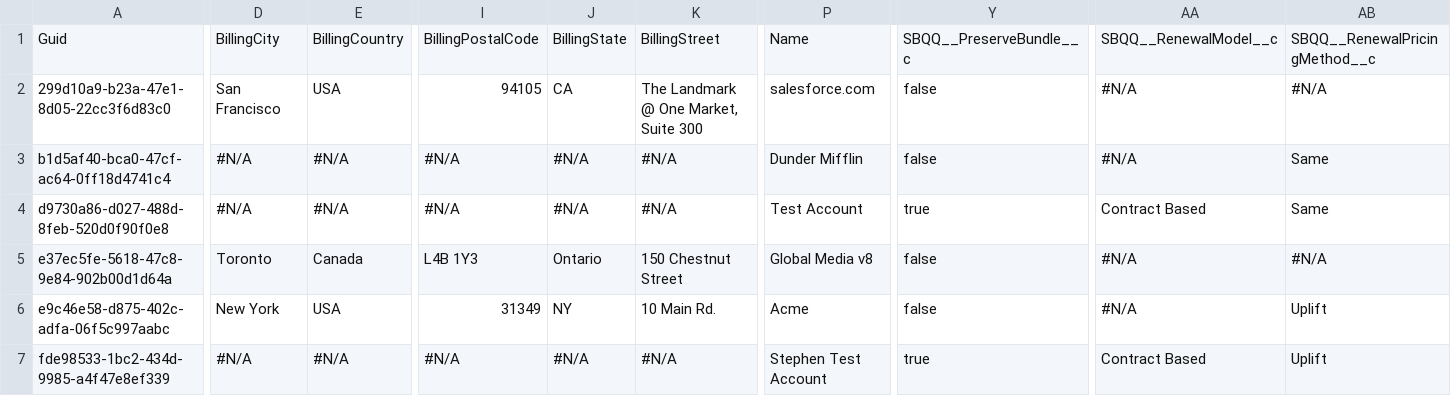
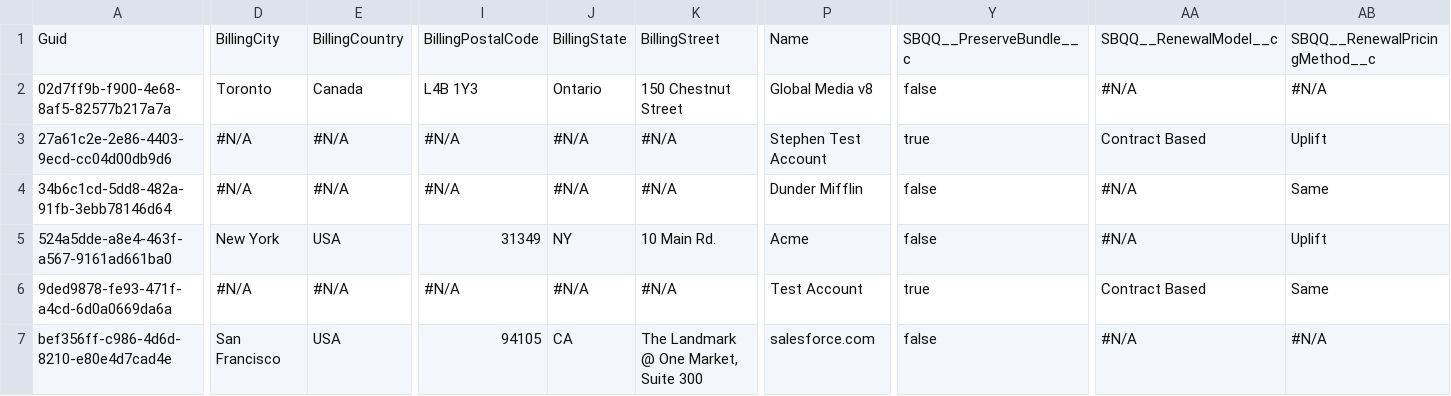
Before and after one commit to davewalker60/Repo7, a CSV file: Account.csv, drawn as a sheet; only a part is shown, gaps mark what is left out; removed rows and columns are numbered as before the commit, all else as after; rows hold the shown columns only; the diff covers the shown part only; the diff names each change by its address in the sheet, - before the commit and + after, or states it on an @@ line.

Commit message:
Saved data from the control instance into the repository master branch

```diff
--- a/Account.csv
+++ b/Account.csv
-A2: 299d10a9-b23a-47e1-8d05-22cc3f6d83c0
+A2: 02d7ff9b-f900-4e68-8af5-82577b217a7a
-D2: San Francisco
+D2: Toronto
-E2: USA
+E2: Canada
-I2: 94105
+I2: L4B 1Y3
-J2: CA
+J2: Ontario
-K2: The Landmark @ One Market, Suite 300
+K2: 150 Chestnut Street
-P2: salesforce.com
+P2: Global Media v8
-A3: b1d5af40-bca0-47cf-ac64-0ff18d4741c4
+A3: 27a61c2e-2e86-4403-9ecd-cc04d00db9d6
-P3: Dunder Mifflin
+P3: Stephen Test Account
-Y3: false
+Y3: true
-AA3: #N/A
+AA3: Contract Based
-AB3: Same
+AB3: Uplift
-A4: d9730a86-d027-488d-8feb-520d0f90f0e8
+A4: 34b6c1cd-5dd8-482a-91fb-3ebb78146d64
-P4: Test Account
+P4: Dunder Mifflin
-Y4: true
+Y4: false
-AA4: Contract Based
+AA4: #N/A
-row 5: e37ec5fe-5618-47c8-9e84-902b00d1d64a | Toronto | Canada | L4B 1Y3 | Ontario | 150 Chestnut Street | Global Media v8 | false | #N/A | #N/A
-A5: e9c46e58-d875-402c-adfa-06f5c997aabc
+A5: 524a5dde-a8e4-463f-a567-9161ad661ba0
-A6: fde98533-1bc2-434d-9985-a4f47e8ef339
+A6: 9ded9878-fe93-471f-a4cd-6d0a0669da6a
-P6: Stephen Test Account
+P6: Test Account
-AB6: Uplift
+AB6: Same
+row 7: bef356ff-c986-4d6d-8210-e80e4d7cad4e | San Francisco | USA | 94105 | CA | The Landmark @ One Market, Suite 300 | salesforce.com | false | #N/A | #N/A
```
Also changed, not shown: 12 edited cells elsewhere in this file, 1 other file.
